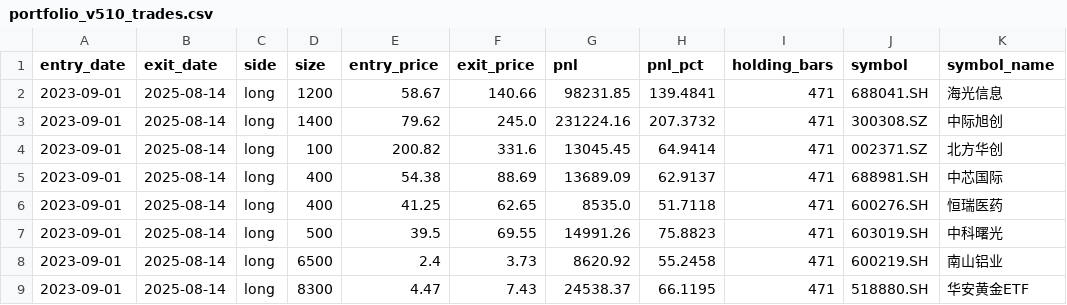
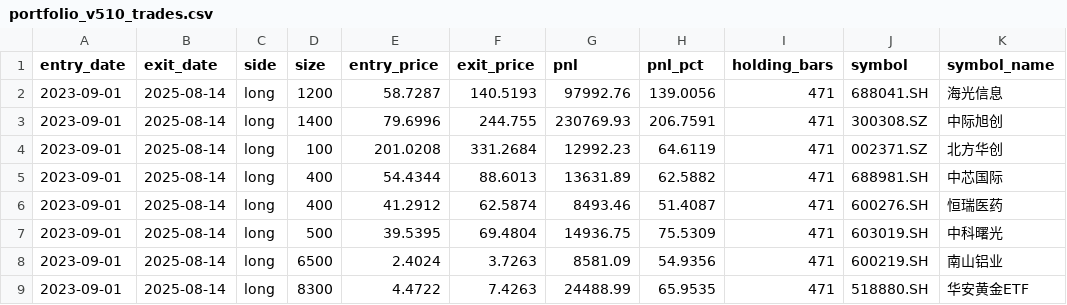
Before and after one commit to yuppiez99999/tradingview, a CSV file: backtests/v510_portfolio_20260903/portfolio_v510_trades.csv, drawn as a sheet; only a part is shown; the diff covers the shown part only; the diff names each change by its address in the sheet, - before the commit and + after, or states it on an @@ line.

```diff
--- a/backtests/v510_portfolio_20260903/portfolio_v510_trades.csv
+++ b/backtests/v510_portfolio_20260903/portfolio_v510_trades.csv
-E2 (entry_price): 58.67
+E2 (entry_price): 58.7287
-F2 (exit_price): 140.66
+F2 (exit_price): 140.5193
-G2 (pnl): 98231.85
+G2 (pnl): 97992.76
-H2 (pnl_pct): 139.4841
+H2 (pnl_pct): 139.0056
-E3 (entry_price): 79.62
+E3 (entry_price): 79.6996
-F3 (exit_price): 245.0
+F3 (exit_price): 244.755
-G3 (pnl): 231224.16
+G3 (pnl): 230769.93
-H3 (pnl_pct): 207.3732
+H3 (pnl_pct): 206.7591
-E4 (entry_price): 200.82
+E4 (entry_price): 201.0208
-F4 (exit_price): 331.6
+F4 (exit_price): 331.2684
-G4 (pnl): 13045.45
+G4 (pnl): 12992.23
-H4 (pnl_pct): 64.9414
+H4 (pnl_pct): 64.6119
-E5 (entry_price): 54.38
+E5 (entry_price): 54.4344
-F5 (exit_price): 88.69
+F5 (exit_price): 88.6013
-G5 (pnl): 13689.09
+G5 (pnl): 13631.89
-H5 (pnl_pct): 62.9137
+H5 (pnl_pct): 62.5882
-E6 (entry_price): 41.25
+E6 (entry_price): 41.2912
-F6 (exit_price): 62.65
+F6 (exit_price): 62.5874
-G6 (pnl): 8535.0
+G6 (pnl): 8493.46
-H6 (pnl_pct): 51.7118
+H6 (pnl_pct): 51.4087
-E7 (entry_price): 39.5
+E7 (entry_price): 39.5395
-F7 (exit_price): 69.55
+F7 (exit_price): 69.4804
-G7 (pnl): 14991.26
+G7 (pnl): 14936.75
-H7 (pnl_pct): 75.8823
+H7 (pnl_pct): 75.5309
-E8 (entry_price): 2.4
+E8 (entry_price): 2.4024
-F8 (exit_price): 3.73
+F8 (exit_price): 3.7263
-G8 (pnl): 8620.92
+G8 (pnl): 8581.09
-H8 (pnl_pct): 55.2458
+H8 (pnl_pct): 54.9356
-E9 (entry_price): 4.47
+E9 (entry_price): 4.4722
-F9 (exit_price): 7.43
+F9 (exit_price): 7.4263
-G9 (pnl): 24538.37
+G9 (pnl): 24488.99
-H9 (pnl_pct): 66.1195
+H9 (pnl_pct): 65.9535
```
Also changed, not shown: 137 edited cells elsewhere in this file, backtests/etf200w_20260903/etf200w_equity.csv, backtests/etf200w_20260903/etf200w_trades.csv, 22 other files.
